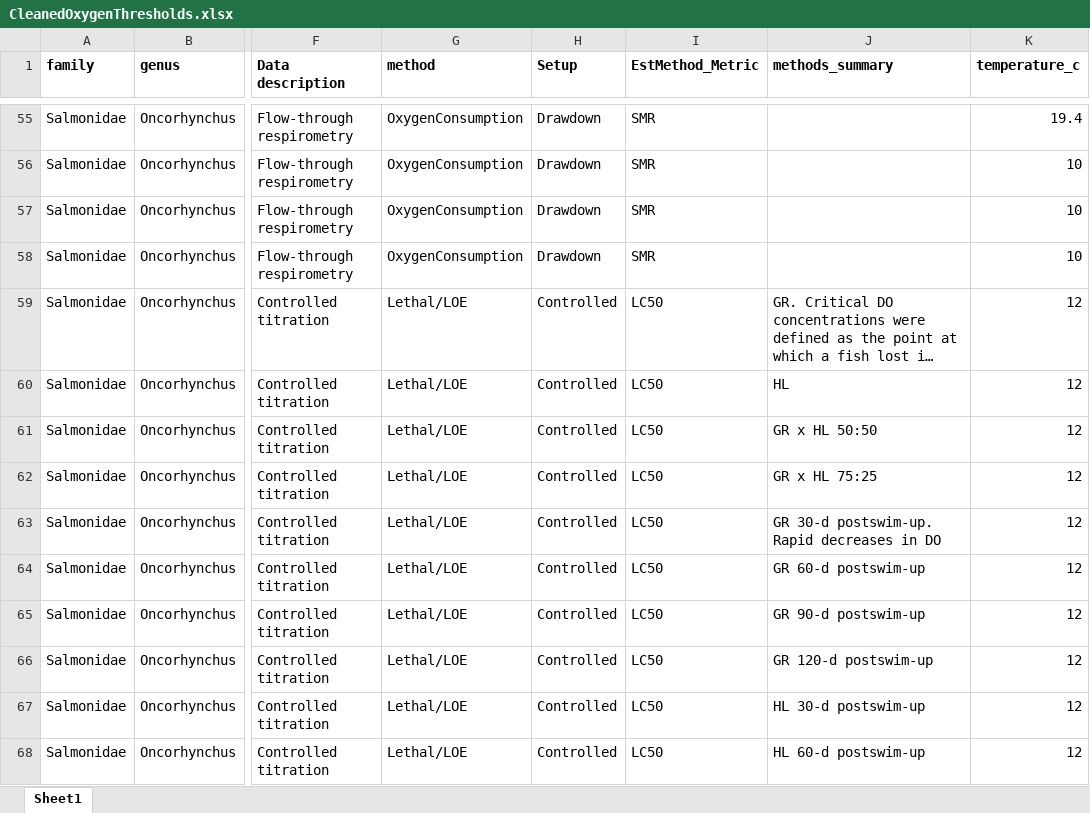
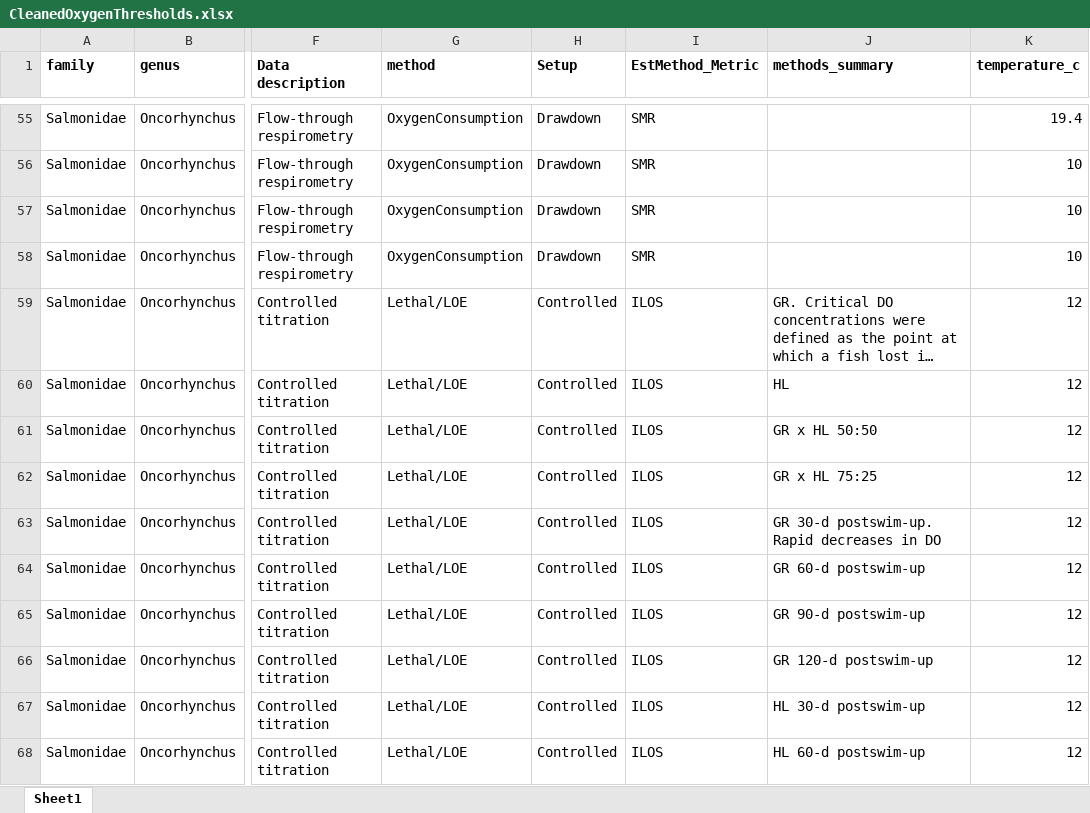
Before and after one commit to isabellashowman/DOR_files, an Excel workbook: CleanedOxygenThresholds.xlsx, sheet Sheet1, drawn as a sheet; only a part is shown, gaps mark what is left out; long unchanged cells end in …; values as stored, in another font and other column widths than the file's, no borders; the diff covers the shown part only; the diff names each change by its address in the sheet, - before the commit and + after, or states it on an @@ line.

Commit message:
Updated excel sheet

```diff
--- a/CleanedOxygenThresholds.xlsx (sheet Sheet1)
+++ b/CleanedOxygenThresholds.xlsx (sheet Sheet1)
-I59:I68 (EstMethod_Metric): LC50
+I59:I68 (EstMethod_Metric): ILOS
```
Also changed, not shown: 12 edited cells elsewhere in this sheet.
